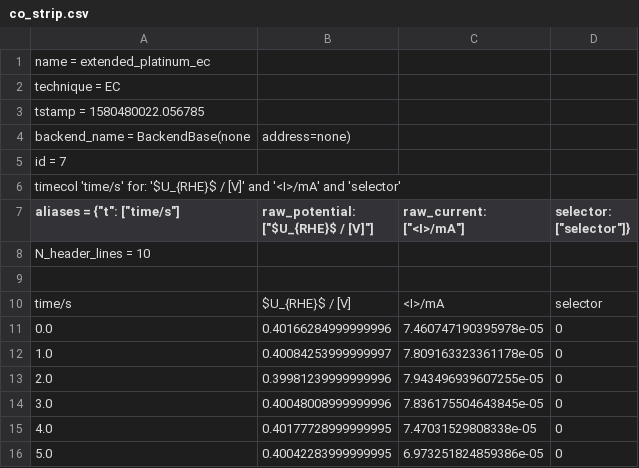
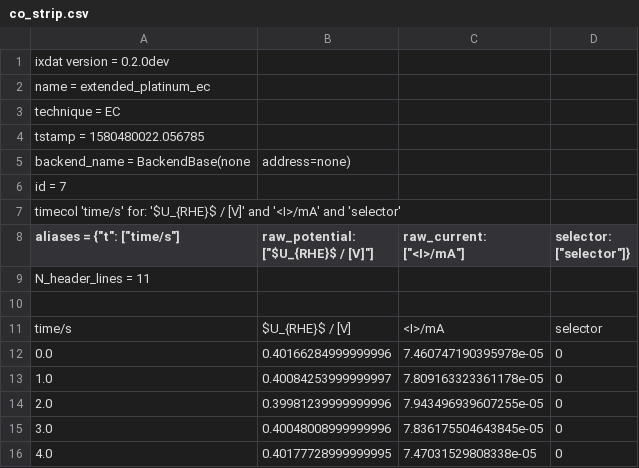
Before and after one commit to ixdat/tutorials, a CSV file: electrochemistry/data/co_strip.csv, drawn as a sheet; only a part is shown; the shorter side is filled out with more unchanged rows.

Commit message:
version in csv, V-->U in sec

```diff
--- a/electrochemistry/data/co_strip.csv
+++ b/electrochemistry/data/co_strip.csv
@@ -1 +1,2 @@
+ixdat version = 0.2.0dev
 name = extended_platinum_ec
@@ -7,3 +8,3 @@ timecol 'time/s' for: '$U_{RHE}$ / [V]' and '<I>/mA' and 'selector'
 aliases = {"t": ["time/s"], "raw_potential": ["$U_{RHE}$ / [V]"], "raw_current": ["<I>/mA"], "selector": ["selector"]}
-N_header_lines = 10
+N_header_lines = 11
 
```
Also changed, not shown: electrochemistry/data/oxide_reduction.csv, 1 other file.
